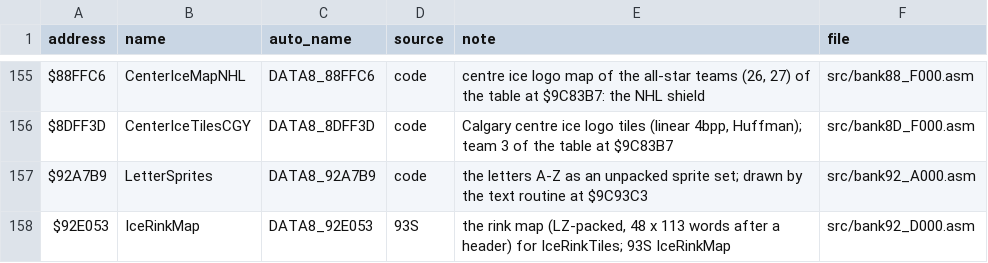
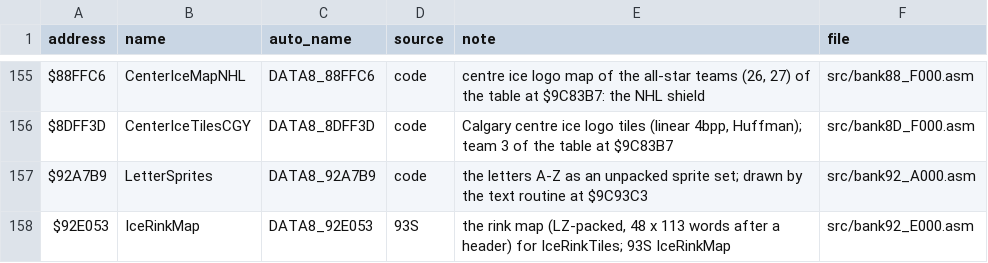
Before and after one commit to Mhopkinsinc/NHL94SNES, a CSV file: docs/name_map.csv, drawn as a sheet; only a part is shown, gaps mark what is left out.

```diff
--- a/docs/name_map.csv
+++ b/docs/name_map.csv
@@ -157,2 +157,2 @@ $8DFF3D,CenterIceTilesCGY,DATA8_8DFF3D,code,"Calgary centre ice logo tiles (line
 $92A7B9,LetterSprites,DATA8_92A7B9,code,"the letters A-Z as an unpacked sprite set; drawn by the text routine at $9C93C3",src/bank92_A000.asm
-$92E053,IceRinkMap,DATA8_92E053,93S,"the rink map (LZ-packed, 48 x 113 words after a header) for IceRinkTiles; 93S IceRinkMap",src/bank92_D000.asm
+$92E053,IceRinkMap,DATA8_92E053,93S,"the rink map (LZ-packed, 48 x 113 words after a header) for IceRinkTiles; 93S IceRinkMap",src/bank92_E000.asm
```
Also changed, not shown: 2 other files.
